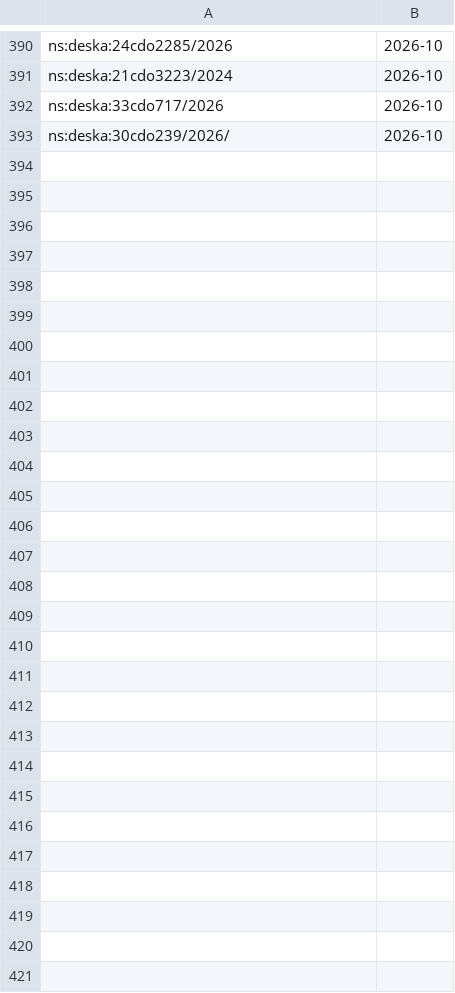
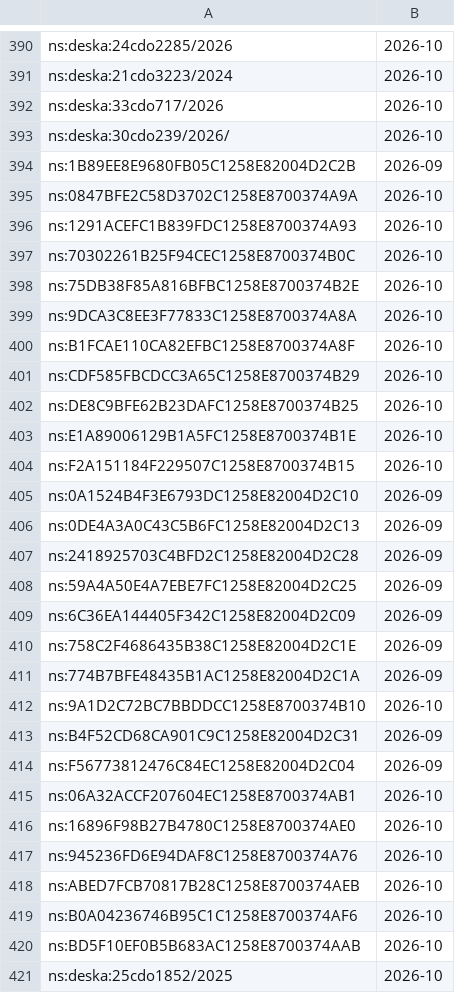
Before and after one commit to davzavada/IP-rss-feed, a TSV file: data/judikatura/ns/index.tsv, drawn as a sheet; only a part is shown, gaps mark what is left out.

```diff
--- a/data/judikatura/ns/index.tsv
+++ b/data/judikatura/ns/index.tsv
@@ -393 +393,29 @@ ns:deska:33cdo717/2026	2026-10
 ns:deska:30cdo239/2026/	2026-10
+ns:1B89EE8E9680FB05C1258E82004D2C2B	2026-09
+ns:0847BFE2C58D3702C1258E8700374A9A	2026-10
+ns:1291ACEFC1B839FDC1258E8700374A93	2026-10
+ns:70302261B25F94CEC1258E8700374B0C	2026-10
+ns:75DB38F85A816BFBC1258E8700374B2E	2026-10
+ns:9DCA3C8EE3F77833C1258E8700374A8A	2026-10
+ns:B1FCAE110CA82EFBC1258E8700374A8F	2026-10
+ns:CDF585FBCDCC3A65C1258E8700374B29	2026-10
+ns:DE8C9BFE62B23DAFC1258E8700374B25	2026-10
+ns:E1A89006129B1A5FC1258E8700374B1E	2026-10
+ns:F2A151184F229507C1258E8700374B15	2026-10
+ns:0A1524B4F3E6793DC1258E82004D2C10	2026-09
+ns:0DE4A3A0C43C5B6FC1258E82004D2C13	2026-09
+ns:2418925703C4BFD2C1258E82004D2C28	2026-09
+ns:59A4A50E4A7EBE7FC1258E82004D2C25	2026-09
+ns:6C36EA144405F342C1258E82004D2C09	2026-09
+ns:758C2F4686435B38C1258E82004D2C1E	2026-09
+ns:774B7BFE48435B1AC1258E82004D2C1A	2026-09
+ns:9A1D2C72BC7BBDDCC1258E8700374B10	2026-10
+ns:B4F52CD68CA901C9C1258E82004D2C31	2026-09
+ns:F56773812476C84EC1258E82004D2C04	2026-09
+ns:06A32ACCF207604EC1258E8700374AB1	2026-10
+ns:16896F98B27B4780C1258E8700374AE0	2026-10
+ns:945236FD6E94DAF8C1258E8700374A76	2026-10
+ns:ABED7FCB70817B28C1258E8700374AEB	2026-10
+ns:B0A04236746B95C1C1258E8700374AF6	2026-10
+ns:BD5F10EF0B5B683AC1258E8700374AAB	2026-10
+ns:deska:25cdo1852/2025	2026-10
```
Also changed, not shown: data/judikatura/nss/index.tsv, 7 other files.
